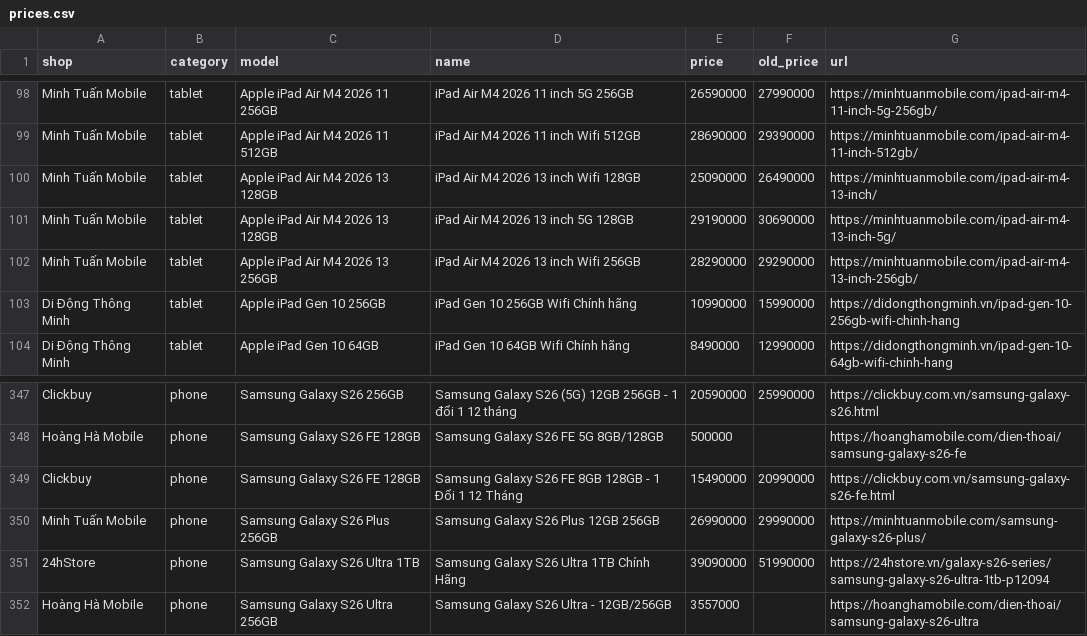
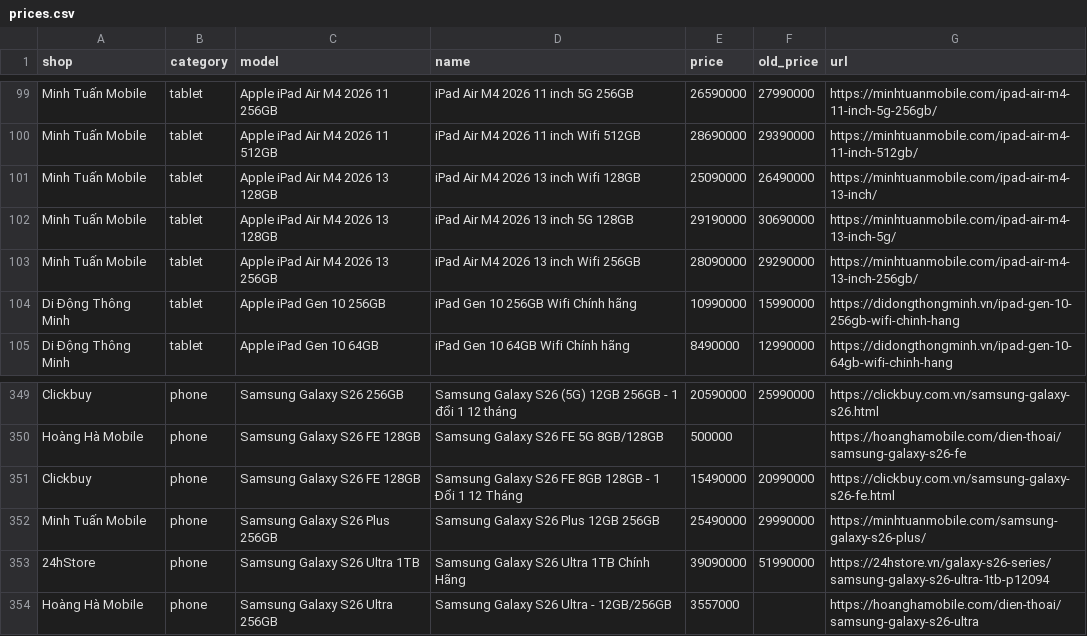
Before and after one commit to tuongphanbase/phone-tablet-price-emailer, a CSV file: docs/prices.csv, drawn as a sheet; only a part is shown, gaps mark what is left out; the diff covers the shown part only.

```diff
--- a/docs/prices.csv
+++ b/docs/prices.csv
@@ -101,3 +102,3 @@ Minh Tuấn Mobile,tablet,Apple iPad Air M4 2026 13 128GB,iPad Air M4 2026 13 in
 Minh Tuấn Mobile,tablet,Apple iPad Air M4 2026 13 128GB,iPad Air M4 2026 13 inch 5G 128GB,29190000,30690000,https://minhtuanmobile.com/ipad-air-m4-13-inch-5g/
-Minh Tuấn Mobile,tablet,Apple iPad Air M4 2026 13 256GB,iPad Air M4 2026 13 inch Wifi 256GB,28290000,29290000,https://minhtuanmobile.com/ipad-air-m4-13-inch-256gb/
+Minh Tuấn Mobile,tablet,Apple iPad Air M4 2026 13 256GB,iPad Air M4 2026 13 inch Wifi 256GB,28090000,29290000,https://minhtuanmobile.com/ipad-air-m4-13-inch-256gb/
 Di Động Thông Minh,tablet,Apple iPad Gen 10 256GB,iPad Gen 10 256GB Wifi Chính hãng,10990000,15990000,https://didongthongminh.vn/ipad-gen-10-256gb-wifi-chinh-hang
@@ -349,3 +351,3 @@ Hoàng Hà Mobile,phone,Samsung Galaxy S26 FE 128GB,Samsung Galaxy S26 FE 5G 8GB
 Clickbuy,phone,Samsung Galaxy S26 FE 128GB,Samsung Galaxy S26 FE 8GB 128GB - 1 Đổi 1 12 Tháng,15490000,20990000,https://clickbuy.com.vn/samsung-galaxy-s26-fe.html
-Minh Tuấn Mobile,phone,Samsung Galaxy S26 Plus 256GB,Samsung Galaxy S26 Plus 12GB 256GB,26990000,29990000,https://minhtuanmobile.com/samsung-galaxy-s26-plus/
+Minh Tuấn Mobile,phone,Samsung Galaxy S26 Plus 256GB,Samsung Galaxy S26 Plus 12GB 256GB,25490000,29990000,https://minhtuanmobile.com/samsung-galaxy-s26-plus/
 24hStore,phone,Samsung Galaxy S26 Ultra 1TB,Samsung Galaxy S26 Ultra 1TB Chính Hãng,39090000,51990000,https://24hstore.vn/galaxy-s26-series/samsung-galaxy-s26-ultra-1tb-p12094
```
Also changed, not shown: 5 added rows, 2 removed rows and 5 edited cells elsewhere in this file, 2 other files.
